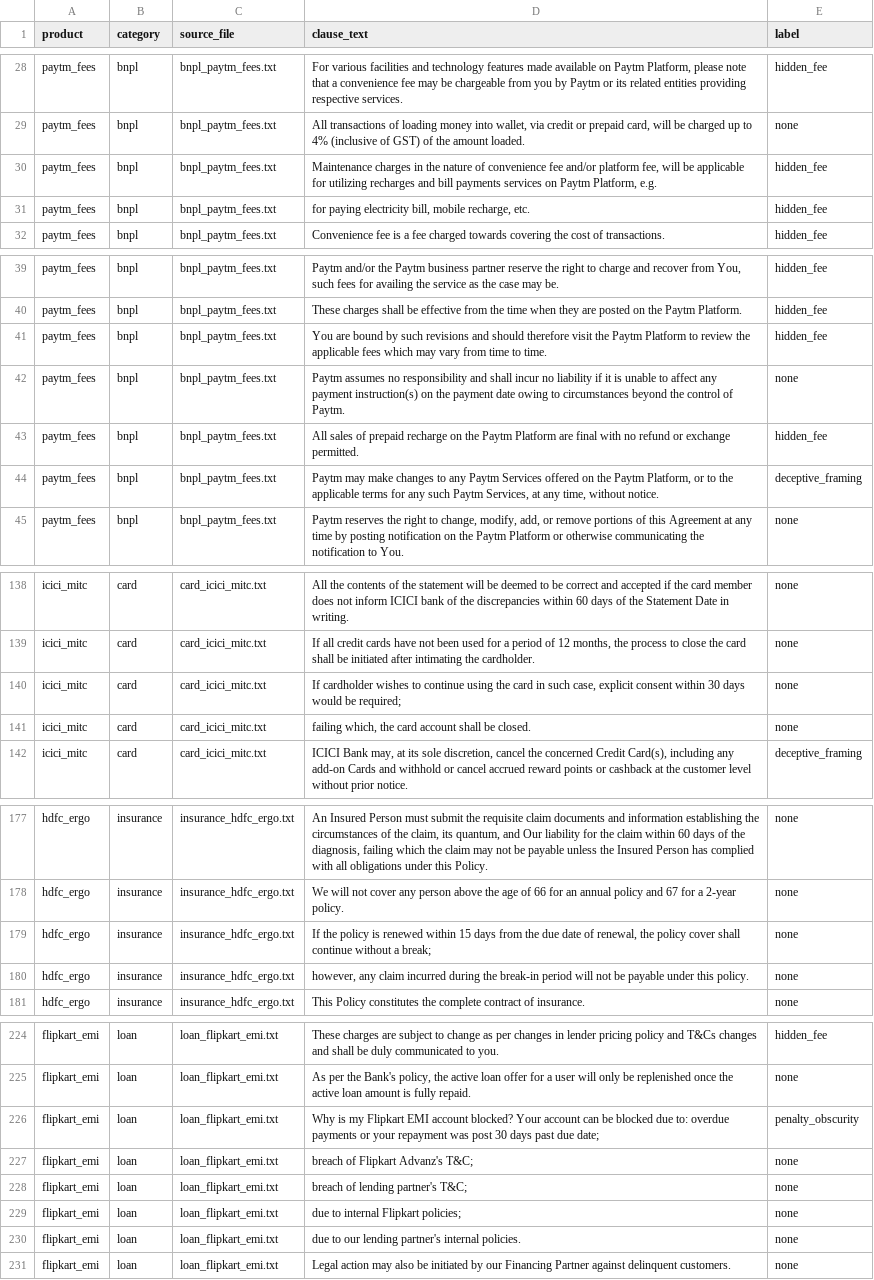
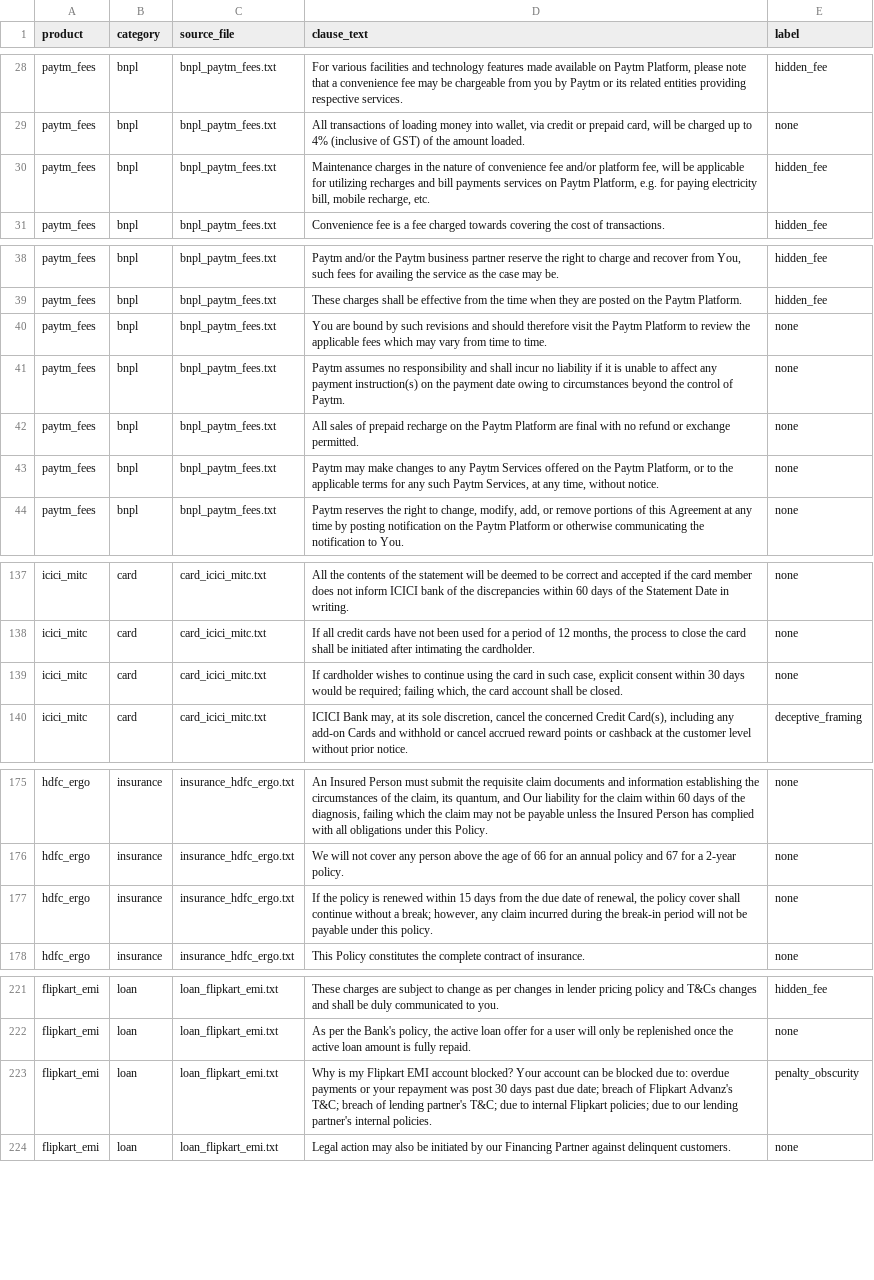
Before and after one commit to ahanachauhann/fintech-dark-pattern-detector, a CSV file: data/labeled/clauses_reviewed.csv, drawn as a sheet; only a part is shown, gaps mark what is left out; removed rows and columns are numbered as before the commit, all else as after; the diff covers the shown part only; the diff names each change by its address in the sheet, - before the commit and + after, or states it on an @@ line.

Commit message:
Methodological fix: quantified-vs-vague labeling (not topic-based); fixed sentence-splitter bug; accuracy 70%->80%

```diff
--- a/data/labeled/clauses_reviewed.csv
+++ b/data/labeled/clauses_reviewed.csv
-D30 (clause_text): …Platform, e.g.
+D30 (clause_text): …Platform, e.g. for paying electricity bill, mobile recharge, etc.
-row 31: paytm_fees | bnpl | bnpl_paytm_fees.txt | for paying electricity bill, mobile recharge, etc. | hidden_fee
-E40 (label): hidden_fee
+E40 (label): none
-E42 (label): hidden_fee
+E42 (label): none
-E43 (label): deceptive_framing
+E43 (label): none
-D139 (clause_text): …be required;
+D139 (clause_text): …be required; failing which, the card account shall be closed.
-row 141: icici_mitc | card | card_icici_mitc.txt | failing which, the card account shall be closed. | none
-D177 (clause_text): …a break;
+D177 (clause_text): …a break; however, any claim incurred during the break-in period will not be payable under this policy.
-row 180: hdfc_ergo | insurance | insurance_hdfc_ergo.txt | however, any claim incurred during the break-in period will not be payable under this policy. | none
-D223 (clause_text): …due date;
+D223 (clause_text): …due date; breach of Flipkart Advanz's T&C; breach of lending partner's T&C; due to internal Flipkart policies; due to our lending partner's internal policies.
-row 227: flipkart_emi | loan | loan_flipkart_emi.txt | breach of Flipkart Advanz's T&C; | none
-row 228: flipkart_emi | loan | loan_flipkart_emi.txt | breach of lending partner's T&C; | none
-row 229: flipkart_emi | loan | loan_flipkart_emi.txt | due to internal Flipkart policies; | none
-row 230: flipkart_emi | loan | loan_flipkart_emi.txt | due to our lending partner's internal policies. | none
```
Also changed, not shown: 26 edited cells elsewhere in this file, data/labeled/clauses_unlabeled.csv, 2 other files.
